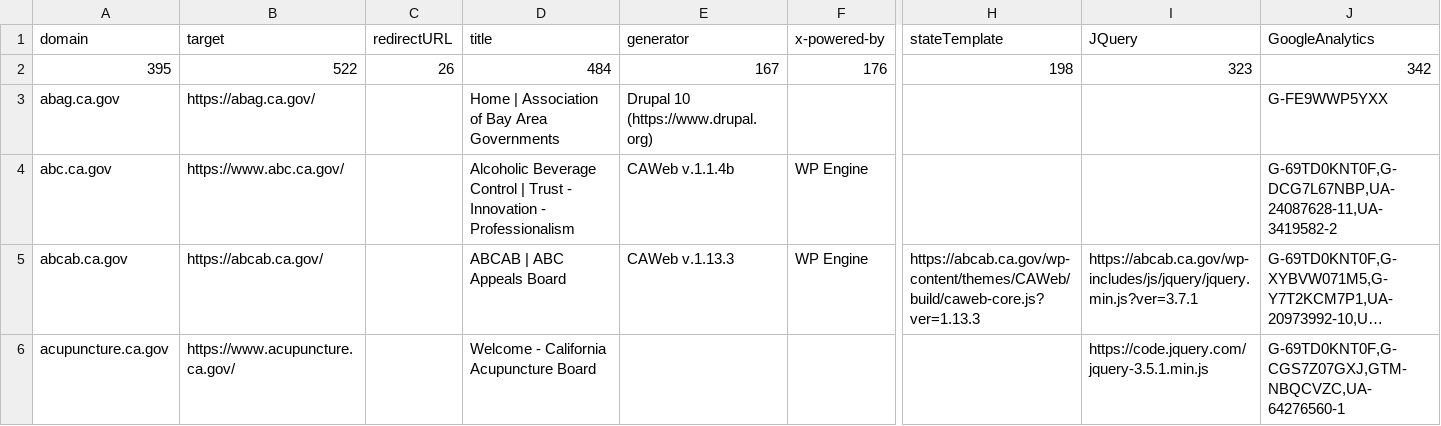
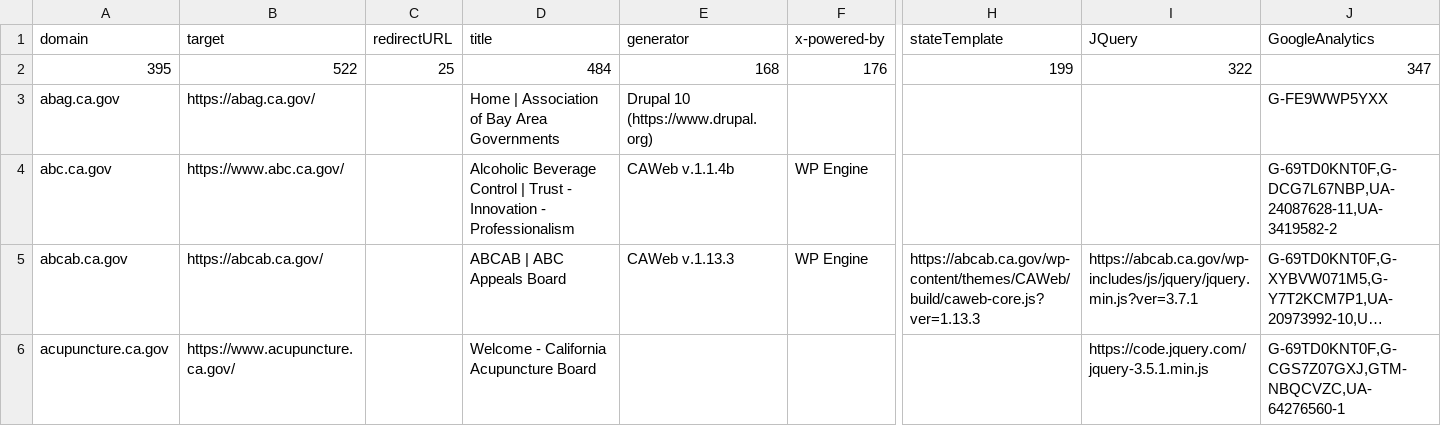
Before and after one commit to carterm/scan-url, a CSV file: publish/scan-results.csv, drawn as a sheet; only a part is shown, gaps mark what is left out; long unchanged cells end in …; the diff covers the shown part only; the diff names each change by its address in the sheet, - before the commit and + after, or states it on an @@ line.

Commit message:
better results

```diff
--- a/publish/scan-results.csv
+++ b/publish/scan-results.csv
-C2 (redirectURL): 26
+C2 (redirectURL): 25
-E2 (generator): 167
+E2 (generator): 168
-H2 (stateTemplate): 198
+H2 (stateTemplate): 199
-I2 (JQuery): 323
+I2 (JQuery): 322
-J2 (GoogleAnalytics): 342
+J2 (GoogleAnalytics): 347
```
Also changed, not shown: 33 edited cells elsewhere in this file, 4 other files.
